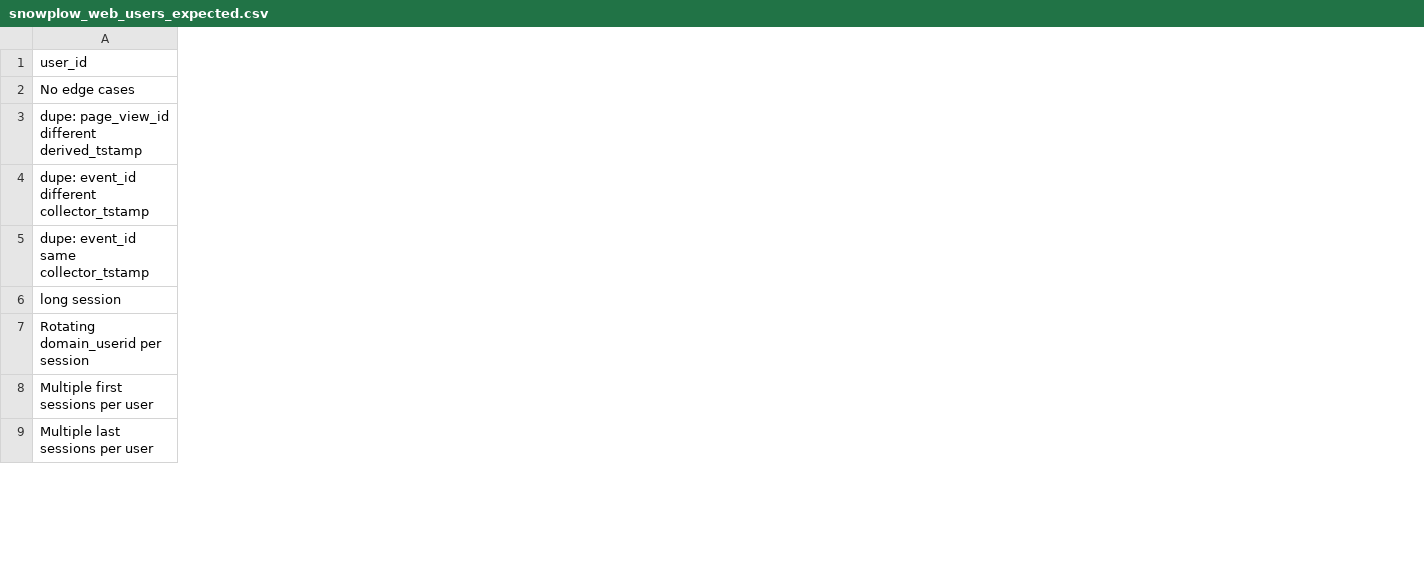
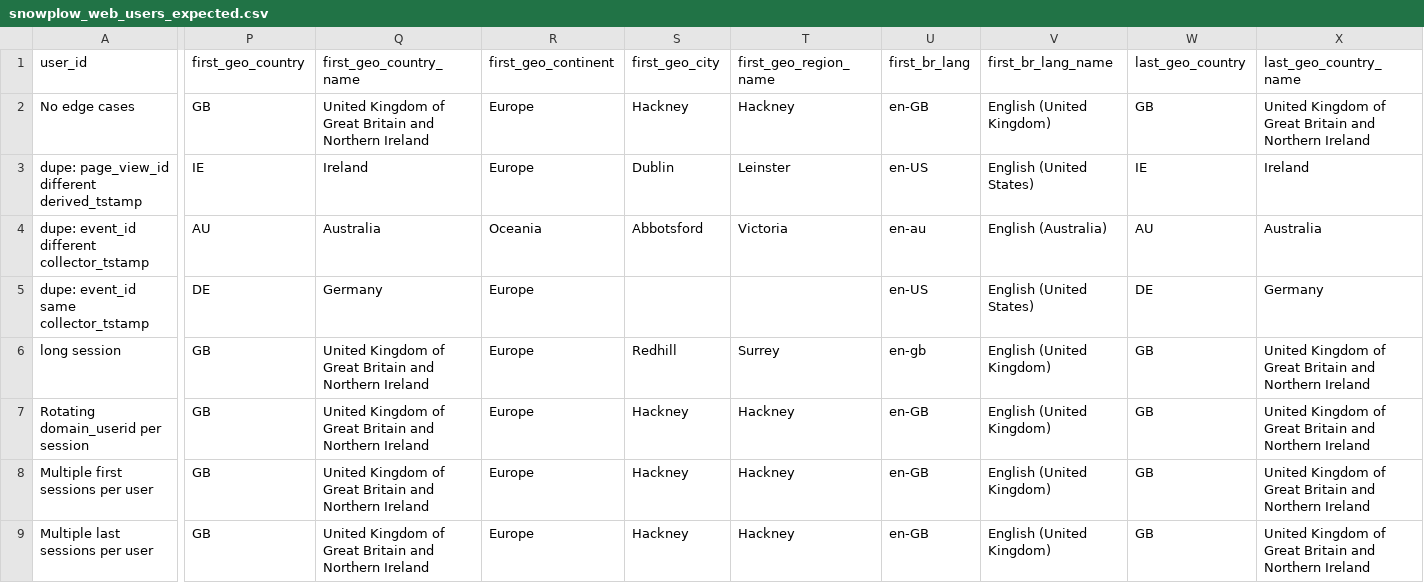
Before and after one commit to snowplow/dbt-snowplow-web, a CSV file: integration_tests/data/expected/bigquery/snowplow_web_users_expected.csv, drawn as a sheet; only a part is shown, gaps mark what is left out; the diff covers the shown part only; the diff names each change by its address in the sheet, - before the commit and + after, or states it on an @@ line.

```diff
--- a/integration_tests/data/expected/bigquery/snowplow_web_users_expected.csv
+++ b/integration_tests/data/expected/bigquery/snowplow_web_users_expected.csv
+column P (first_geo_country), rows 2-9: GB | IE | AU | DE | GB | GB | GB | GB
+column Q (first_geo_country_name), rows 2-9: United Kingdom of Great Britain and Northern Ireland | Ireland | Australia | Germany | United Kingdom of Great Britain and Northern Ireland | United Kingdom of Great Britain and Northern Ireland | United Kingdom of Great Britain and Northern Ireland | United Kingdom of Great Britain and Northern Ireland
+column R (first_geo_continent), rows 2-9: Europe | Europe | Oceania | Europe | Europe | Europe | Europe | Europe
+column S (first_geo_city), rows 2-9: Hackney | Dublin | Abbotsford |  | Redhill | Hackney | Hackney | Hackney
+column T (first_geo_region_name), rows 2-9: Hackney | Leinster | Victoria |  | Surrey | Hackney | Hackney | Hackney
+column U (first_br_lang), rows 2-9: en-GB | en-US | en-au | en-US | en-gb | en-GB | en-GB | en-GB
+column V (first_br_lang_name), rows 2-9: English (United Kingdom) | English (United States) | English (Australia) | English (United States) | English (United Kingdom) | English (United Kingdom) | English (United Kingdom) | English (United Kingdom)
+column W (last_geo_country), rows 2-9: GB | IE | AU | DE | GB | GB | GB | GB
+column X (last_geo_country_name), rows 2-9: United Kingdom of Great Britain and Northern Ireland | Ireland | Australia | Germany | United Kingdom of Great Britain and Northern Ireland | United Kingdom of Great Britain and Northern Ireland | United Kingdom of Great Britain and Northern Ireland | United Kingdom of Great Britain and Northern Ireland
```
Also changed, not shown: 7 added columns and 2 edited cells elsewhere in this file, integration_tests/data/expected/bigquery/snowplow_web_sessions_expected.csv, integration_tests/data/expected/databricks/snowplow_web_sessions_expected.csv, 38 other files.
